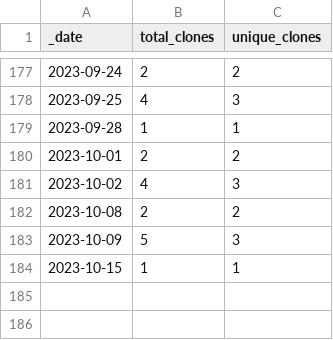
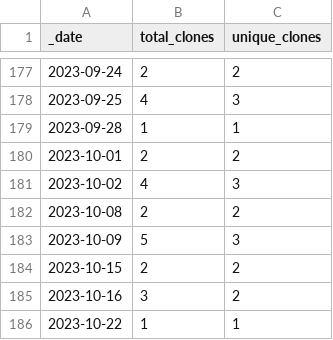
Before and after one commit to roberts-farm-of-ideas/13, a CSV file: traffic/clones.csv, drawn as a sheet; only a part is shown, gaps mark what is left out.

Commit message:
GitHub traffic

```diff
--- a/traffic/clones.csv
+++ b/traffic/clones.csv
@@ -183,2 +183,4 @@ _date,total_clones,unique_clones
 2023-10-09,5,3
-2023-10-15,1,1
+2023-10-15,2,2
+2023-10-16,3,2
+2023-10-22,1,1
```
Also changed, not shown: 1 other file.
